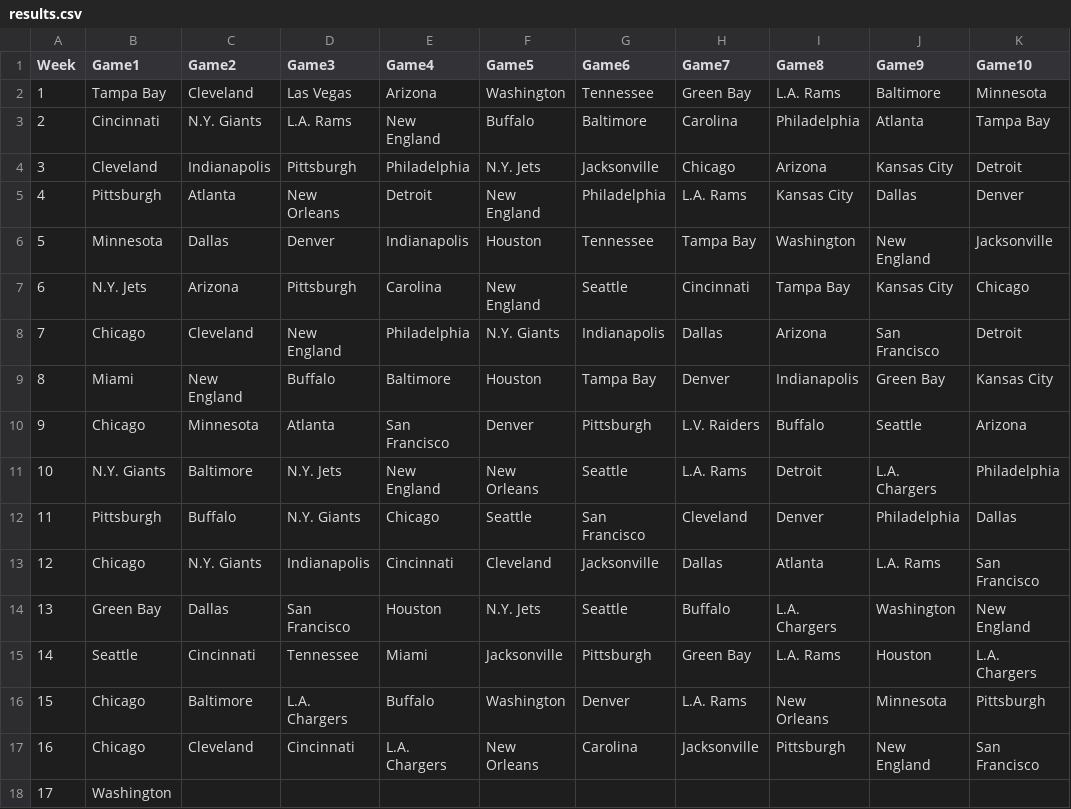
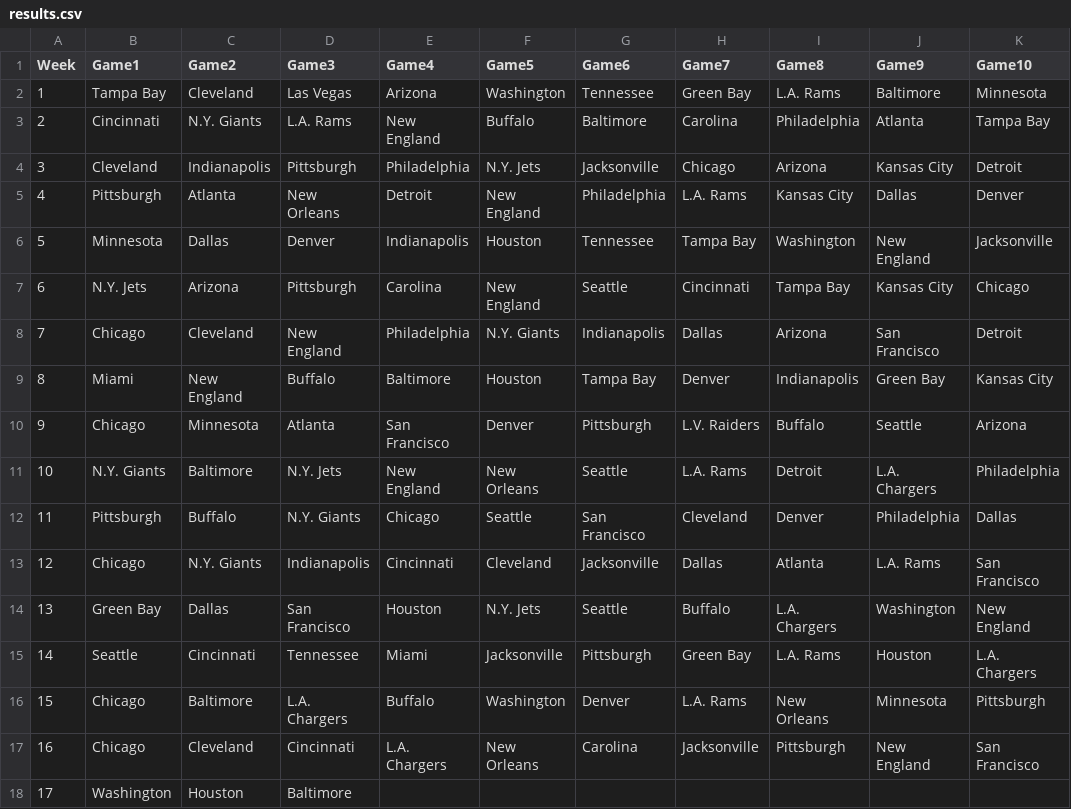
Before and after one commit to blakeweaver17-del/NFL-Pick-em, a CSV file: results.csv, drawn as a sheet.

Commit message:
Update results.csv with additional teams for row 17

```diff
--- a/results.csv
+++ b/results.csv
@@ -17,2 +17,2 @@ Week,Game1,Game2,Game3,Game4,Game5,Game6,Game7,Game8,Game9,Game10
 16,Chicago,Cleveland,Cincinnati,L.A. Chargers,New Orleans,Carolina,Jacksonville,Pittsburgh,New England,San Francisco
-17,Washington,
+17,Washington,Houston,Baltimore
```
